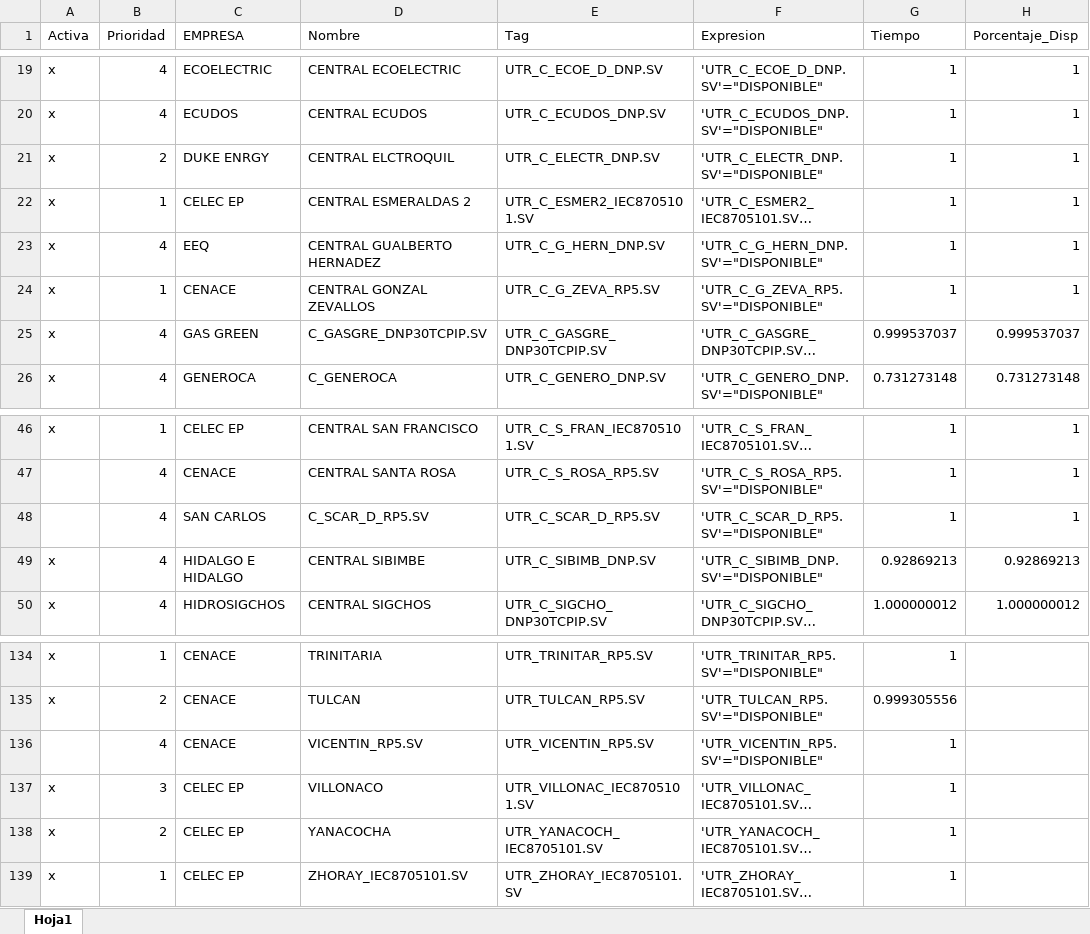
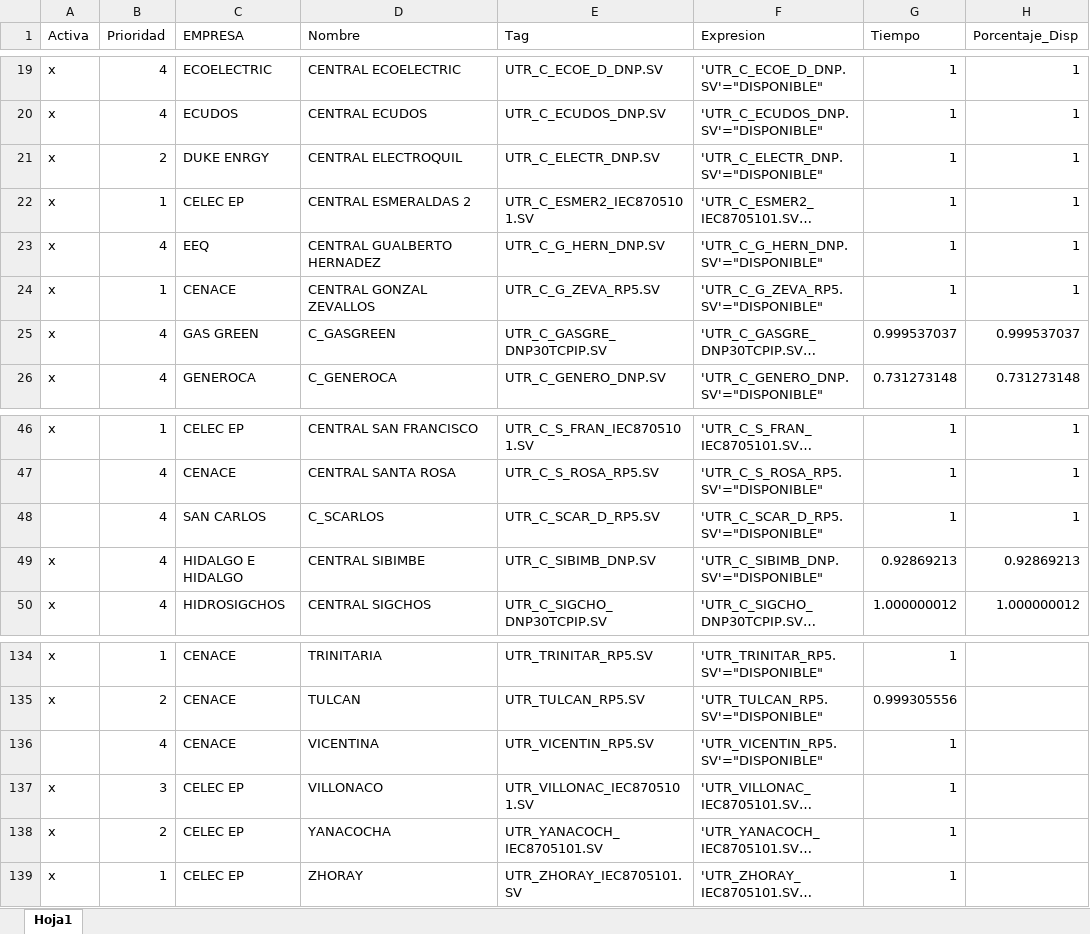
Before and after one commit to Borreguin/RepoSupRemoto, an Excel workbook: Disponibilidad.xlsx, sheet Hoja1, drawn as a sheet; only a part is shown, gaps mark what is left out; long unchanged cells end in …; values as stored, in another font and other column widths than the file's, no borders; the diff names each change by its address in the sheet, - before the commit and + after, or states it on an @@ line.

Commit message:
CAmbio de Nombre Generoca

```diff
--- a/Disponibilidad.xlsx (sheet Hoja1)
+++ b/Disponibilidad.xlsx (sheet Hoja1)
-D21 (Nombre): CENTRAL ELCTROQUIL
+D21 (Nombre): CENTRAL ELECTROQUIL
-D25 (Nombre): C_GASGRE_DNP30TCPIP.SV
+D25 (Nombre): C_GASGREEN
-D48 (Nombre): C_SCAR_D_RP5.SV
+D48 (Nombre): C_SCARLOS
-D136 (Nombre): VICENTIN_RP5.SV
+D136 (Nombre): VICENTINA
-D139 (Nombre): ZHORAY_IEC8705101.SV
+D139 (Nombre): ZHORAY
```
